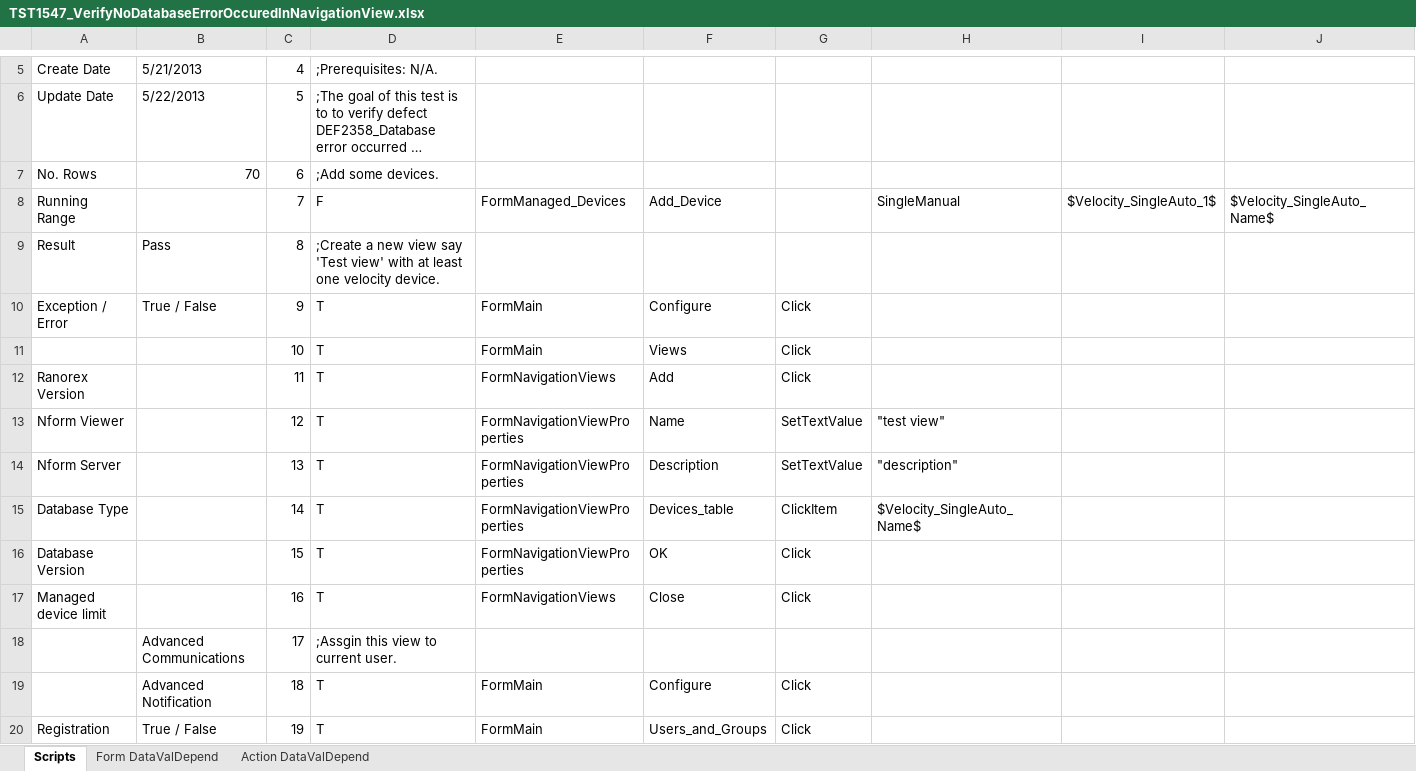
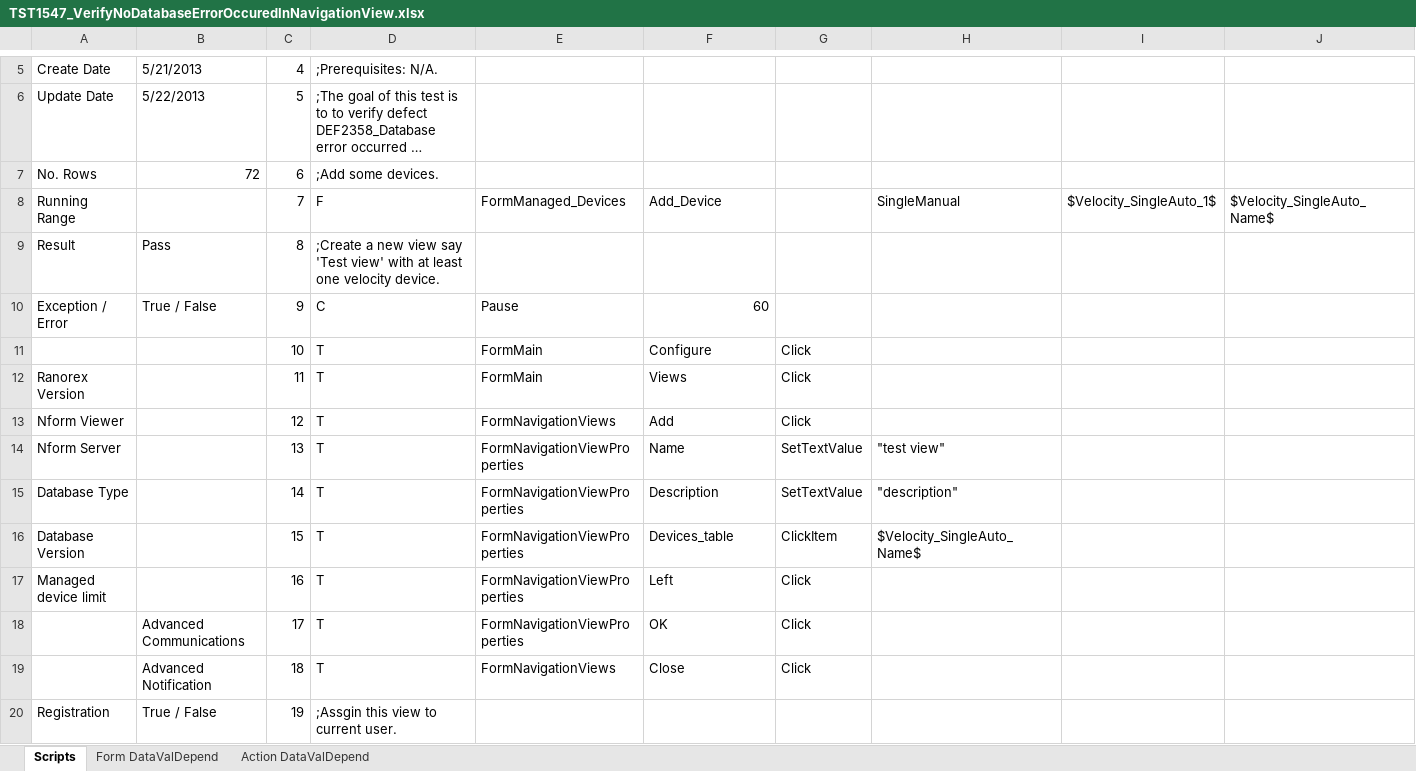
Before and after one commit to YouwenYao/Kwang, an Excel workbook: NformTester/NformTester/Keywordscripts/TST1547_VerifyNoDatabaseErrorOccuredInNavigationView.xlsx, sheet Scripts, drawn as a sheet; only a part is shown, gaps mark what is left out; long unchanged cells end in …; values as stored, in another font and other column widths than the file's, no cell formats; conditional formats not drawn; 1 other sheet too large or unreadable and not compared; the diff covers the shown part only; the diff names each change by its address in the sheet, - before the commit and + after, or states it on an @@ line.

```diff
--- a/NformTester/NformTester/Keywordscripts/TST1547_VerifyNoDatabaseErrorOccuredInNavigationView.xlsx (sheet Scripts)
+++ b/NformTester/NformTester/Keywordscripts/TST1547_VerifyNoDatabaseErrorOccuredInNavigationView.xlsx (sheet Scripts)
-B7: 70
+B7: 72
-D10: T
+D10: C
-E10: FormMain
+E10: Pause
-F10: Configure
+F10: 60
-G10: Click
+G10: (empty)
-F11: Views
+F11: Configure
-E12: FormNavigationViews
+E12: FormMain
-F12: Add
+F12: Views
-E13: FormNavigationViewProperties
+E13: FormNavigationViews
-F13: Name
+F13: Add
-G13: SetTextValue
+G13: Click
-H13: "test view"
+H13: (empty)
-F14: Description
+F14: Name
-H14: "description"
+H14: "test view"
-F15: Devices_table
+F15: Description
-G15: ClickItem
+G15: SetTextValue
-H15: $Velocity_SingleAuto_Name$
+H15: "description"
-F16: OK
+F16: Devices_table
-G16: Click
+G16: ClickItem
-H16: (empty)
+H16: $Velocity_SingleAuto_Name$
-E17: FormNavigationViews
+E17: FormNavigationViewProperties
-F17: Close
+F17: Left
-D18: ;Assgin this view to current user.
+D18: T
-E18: (empty)
+E18: FormNavigationViewProperties
-F18: (empty)
+F18: OK
-G18: (empty)
+G18: Click
-E19: FormMain
+E19: FormNavigationViews
-F19: Configure
+F19: Close
-D20: T
+D20: ;Assgin this view to current user.
-E20: FormMain
+E20: (empty)
-F20: Users_and_Groups
+F20: (empty)
-G20: Click
+G20: (empty)
```
Also changed, not shown: 2 added rows and 159 edited cells elsewhere in this sheet, cell formats, 2 other files.
